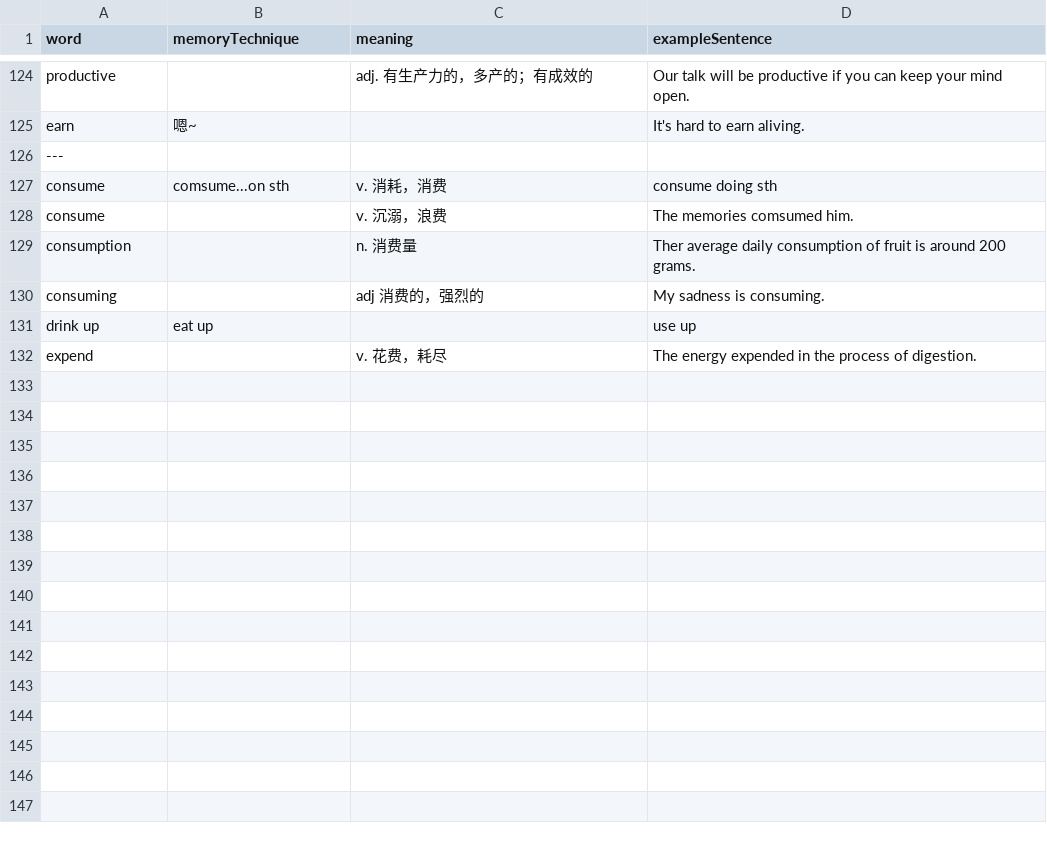
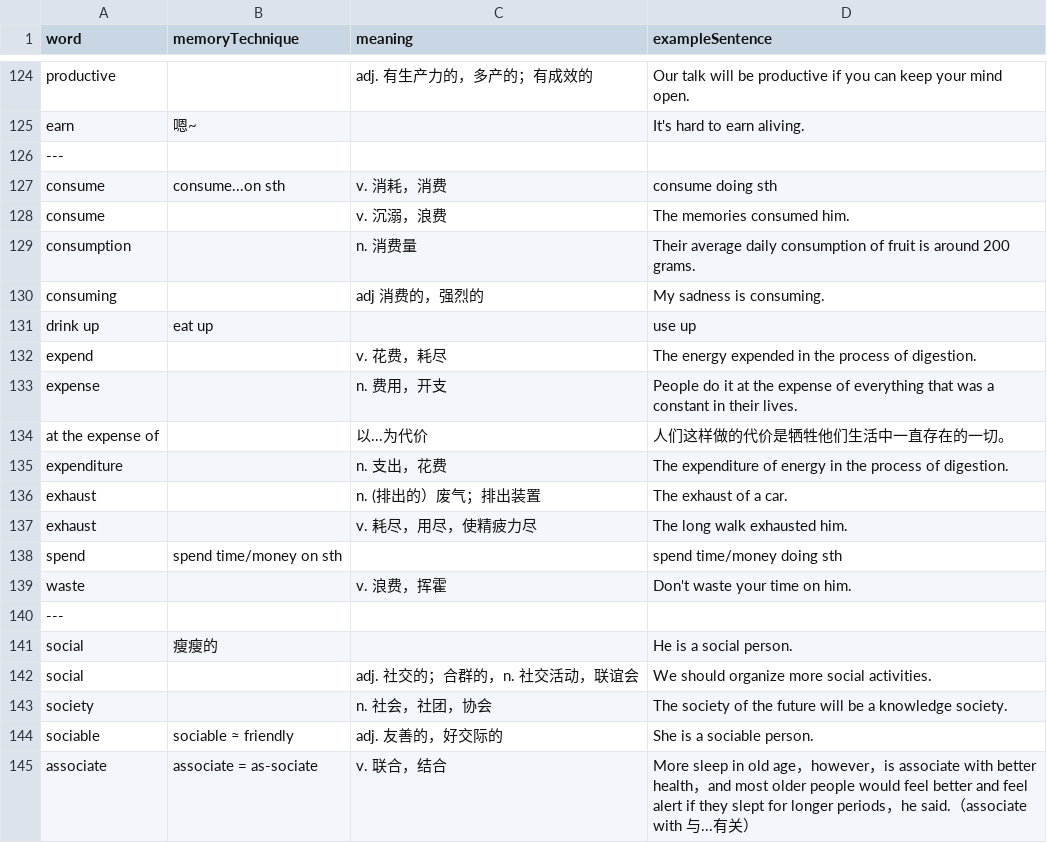
Before and after one commit to Amon-DL/no-memory-words, a CSV file: data/data.csv, drawn as a sheet; only a part is shown, gaps mark what is left out; the diff covers the shown part only.

```diff
--- a/data/data.csv
+++ b/data/data.csv
@@ -126,5 +126,5 @@ earn,嗯~,,It's hard to earn aliving.
 ---,,,
-consume,comsume...on sth,v. 消耗，消费,consume doing sth
-consume,,v. 沉溺，浪费,The memories comsumed him.
-consumption,,n. 消费量,Ther average daily consumption of fruit is around 200 grams.
+consume,consume...on sth,v. 消耗，消费,consume doing sth
+consume,,v. 沉溺，浪费,The memories consumed him.
+consumption,,n. 消费量,Their average daily consumption of fruit is around 200 grams.
 consuming,,adj 消费的，强烈的,My sadness is consuming.
@@ -132 +132,14 @@ drink up,eat up,,use up
 expend,,v. 花费，耗尽,The energy expended in the process of digestion.
+expense,,n. 费用，开支,People do it at the expense of everything that was a constant in their lives.
+at the expense of,,以...为代价,人们这样做的代价是牺牲他们生活中一直存在的一切。
+expenditure,,n. 支出，花费,The expenditure of energy in the process of digestion.
+exhaust,,n. (排出的）废气；排出装置,The exhaust of a car.
+exhaust,,v. 耗尽，用尽，使精疲力尽,The long walk exhausted him.
+spend,spend time/money on sth,,spend time/money doing sth
+waste,,v. 浪费，挥霍,Don't waste your time on him.
+---,,,
+social,瘦瘦的,,He is a social person.
+social,,adj. 社交的；合群的，n. 社交活动，联谊会,We should organize more social activities.
+society,,n. 社会，社团，协会,The society of the future will be a knowledge society.
+sociable,sociable ≈ friendly,adj. 友善的，好交际的,She is a sociable person.
+associate,associate = as-sociate,v. 联合，结合,More sleep in old age，however，is associate with better health，and most older people would feel better and feel alert if they slept for longer periods，he said.（associate with 与...有关）
```
Also changed, not shown: 41 added rows elsewhere in this file, 5 other files.
